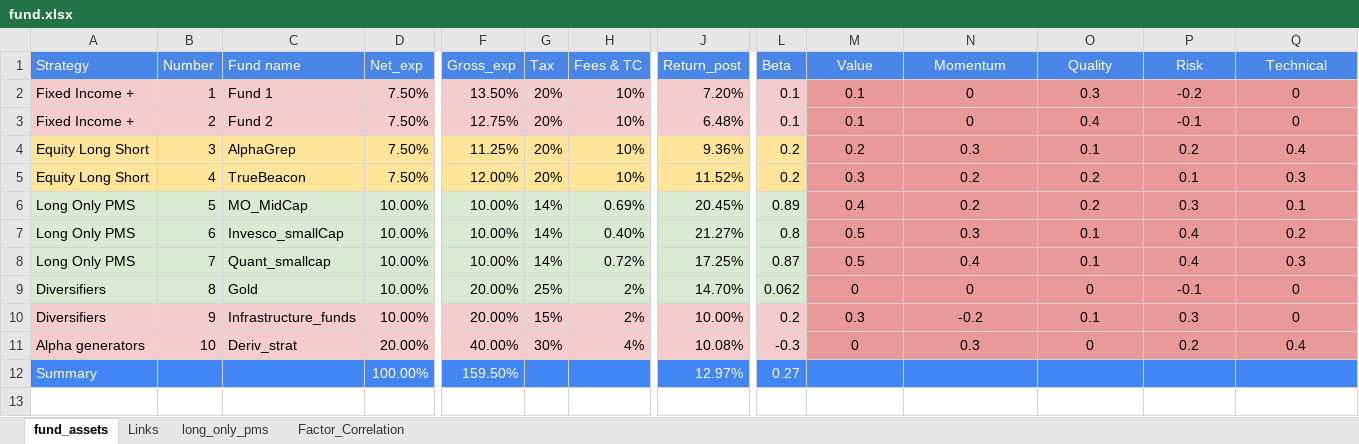
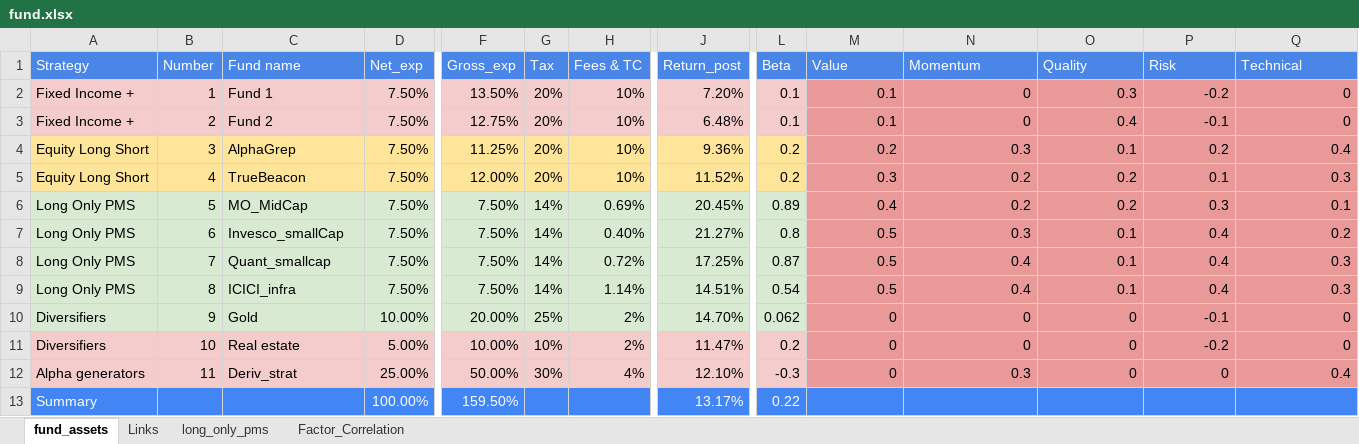
Before and after one commit to pratyush-x355/fund_analysis, an Excel workbook: fund.xlsx, sheet fund_assets, drawn as a sheet; only a part is shown, gaps mark what is left out; values as stored, in another font and other column widths than the file's, no borders; charts and pictures not drawn; removed rows and columns are numbered as before the commit, all else as after; rows hold the shown columns only; the diff covers the shown part only; the diff names each change by its address in the sheet, - before the commit and + after, or states it on an @@ line.

```diff
--- a/fund.xlsx (sheet fund_assets)
+++ b/fund.xlsx (sheet fund_assets)
-M1:Q1 alignment: center
+M1:Q1 alignment: left
-M2:Q8 alignment: center
+M2:Q8 alignment: right
-D6:D8 (Net_exp): 10.00%
+D6:D8 (Net_exp): 7.50%
-F6:F8 (Gross_exp): 10.00%
+F6:F8 (Gross_exp): 7.50%
+row 9: Long Only PMS | 8 | ICICI_infra | 7.50% | 7.50% | 14% | 1.14% | 14.51% | 0.54 | 0.5 | 0.4 | 0.1 | 0.4 | 0.3
-B10 (Number): 8
+B10 (Number): 9
-M10:Q10 alignment: center
+M10:Q10 alignment: right
-row 10: Diversifiers | 9 | Infrastructure_funds | 10.00% | 20.00% | 15% | 2% | 10.00% | 0.2 | 0.3 | -0.2 | 0.1 | 0.3 | 0
-A11 (Strategy): Alpha generators
+A11 (Strategy): Diversifiers
-C11 (Fund name): Deriv_strat
+C11 (Fund name): Real estate
-D11 (Net_exp): 20.00%
+D11 (Net_exp): 5.00%
-F11 (Gross_exp): 40.00%
+F11 (Gross_exp): 10.00%
-G11 (Tax): 30%
+G11 (Tax): 10%
-H11 (Fees & TC): 4%
+H11 (Fees & TC): 2%
-J11 (Return_post): 10.08%
+J11 (Return_post): 11.47%
-L11 (Beta): -0.3
+L11 (Beta): 0.2
-M11:Q11 alignment: center
+M11:Q11 alignment: right
-N11 (Momentum): 0.3
+N11 (Momentum): 0
-P11 (Risk): 0.2
+P11 (Risk): -0.2
-Q11 (Technical): 0.4
+Q11 (Technical): 0
+row 12: Alpha generators | 11 | Deriv_strat | 25.00% | 50.00% | 30% | 4% | 12.10% | -0.3 | 0 | 0.3 | 0 | 0 | 0.4
-J13 (Return_post): 12.97%
+J13 (Return_post): 13.17%
-L13 (Beta): 0.27
+L13 (Beta): 0.22
```
Also changed, not shown: 2 edited cells elsewhere in this sheet, sheet long_only_pms, formulas that keep their value, charts or pictures, 3 other files.
